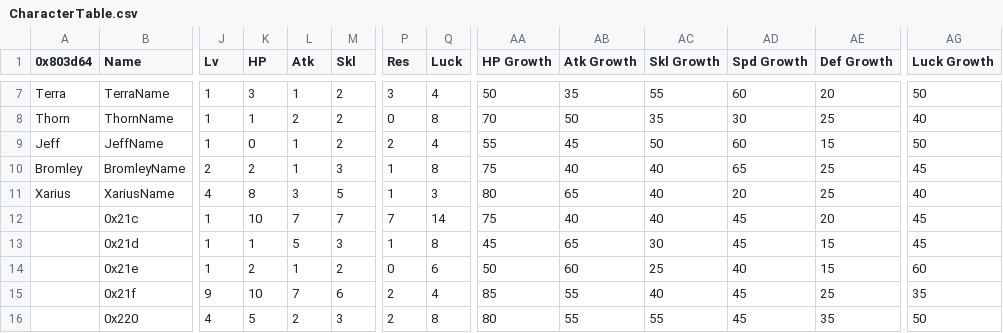
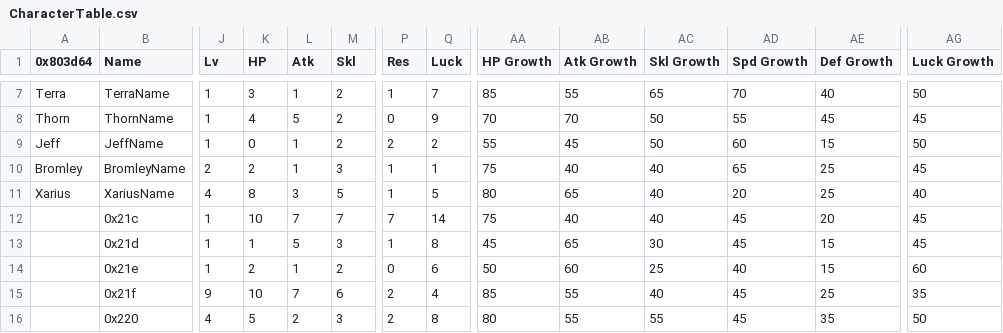
Before and after one commit to sme23/HackJam, a CSV file: Tables/NightmareModules/CharactersClasses/CharacterTable.csv, drawn as a sheet; only a part is shown, gaps mark what is left out; the diff covers the shown part only; the diff names each change by its address in the sheet, - before the commit and + after, or states it on an @@ line.

```diff
--- a/Tables/NightmareModules/CharactersClasses/CharacterTable.csv
+++ b/Tables/NightmareModules/CharactersClasses/CharacterTable.csv
-P7 (Res): 3
+P7 (Res): 1
-Q7 (Luck): 4
+Q7 (Luck): 7
-AA7 (HP Growth): 50
+AA7 (HP Growth): 85
-AB7 (Atk Growth): 35
+AB7 (Atk Growth): 55
-AC7 (Skl Growth): 55
+AC7 (Skl Growth): 65
-AD7 (Spd Growth): 60
+AD7 (Spd Growth): 70
-AE7 (Def Growth): 20
+AE7 (Def Growth): 40
-K8 (HP): 1
+K8 (HP): 4
-L8 (Atk): 2
+L8 (Atk): 5
-Q8 (Luck): 8
+Q8 (Luck): 9
-AB8 (Atk Growth): 50
+AB8 (Atk Growth): 70
-AC8 (Skl Growth): 35
+AC8 (Skl Growth): 50
-AD8 (Spd Growth): 30
+AD8 (Spd Growth): 55
-AE8 (Def Growth): 25
+AE8 (Def Growth): 45
-AG8 (Luck Growth): 40
+AG8 (Luck Growth): 45
-Q9 (Luck): 4
+Q9 (Luck): 2
-Q10 (Luck): 8
+Q10 (Luck): 1
-Q11 (Luck): 3
+Q11 (Luck): 5
```
Also changed, not shown: 32 edited cells elsewhere in this file, 7 other files.
